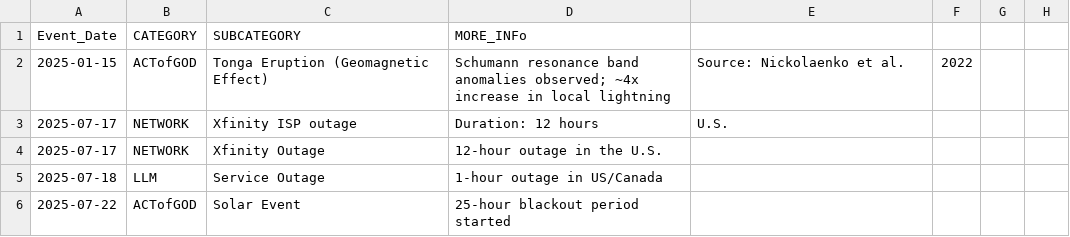
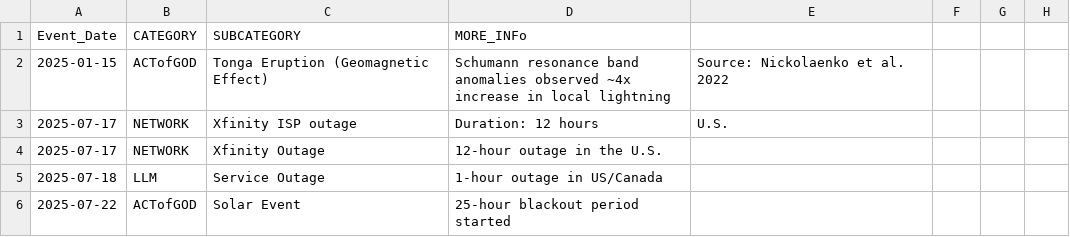
Before and after one commit to the-meta-value/The-Perfect-Storm, a CSV file: Master_CSV_with_October.csv, drawn as a sheet; only a part is shown; the diff names each change by its address in the sheet, - before the commit and + after, or states it on an @@ line.

Commit message:
Update Master_CSV_with_October.csv

```diff
--- a/Master_CSV_with_October.csv
+++ b/Master_CSV_with_October.csv
-D2 (MORE_INFo): …band anomalies observed; ~4x increase…
+D2 (MORE_INFo): …band anomalies observed ~4x increase…
-E2: Source: Nickolaenko et al.
+E2: Source: Nickolaenko et al. 2022
-F2: 2022
+F2: (empty)
```
